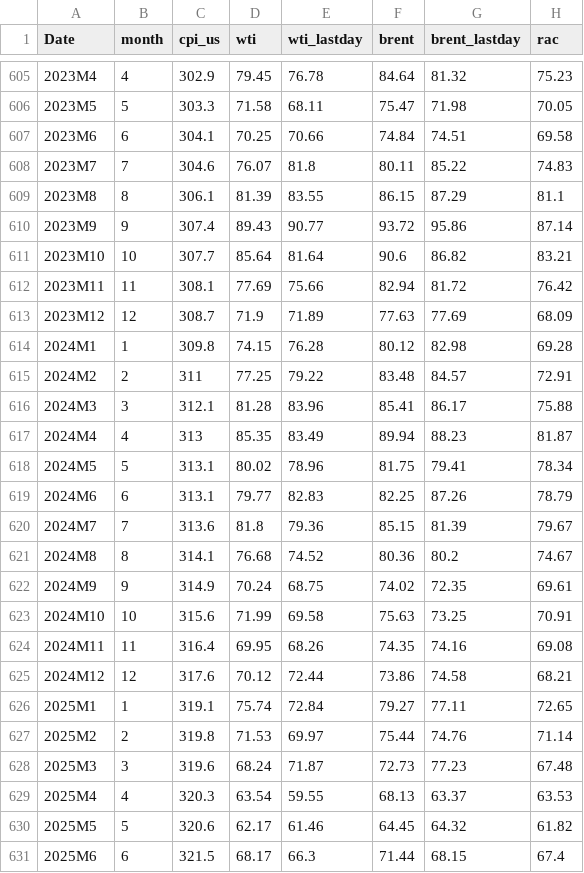
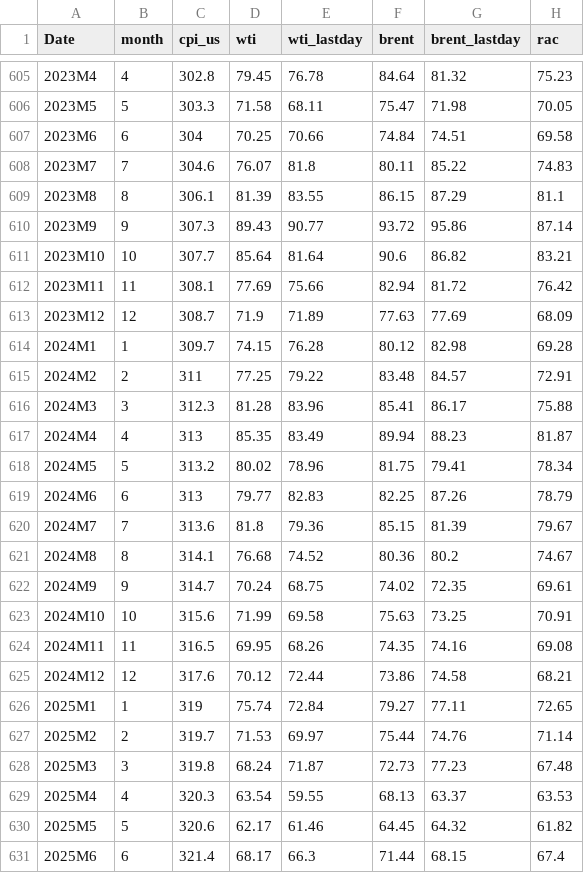
Before and after one commit to SSEconomics/backcasted-crude-oil-prices, a CSV file: MasterFile_CDataM.csv, drawn as a sheet; only a part is shown, gaps mark what is left out; the diff covers the shown part only.

```diff
--- a/MasterFile_CDataM.csv
+++ b/MasterFile_CDataM.csv
@@ -605,7 +605,7 @@ Date,month,cpi_us,wti,wti_lastday,brent,brent_lastday,rac
-2023M4,4,302.9,79.45,76.78,84.64,81.32,75.23
+2023M4,4,302.8,79.45,76.78,84.64,81.32,75.23
 2023M5,5,303.3,71.58,68.11,75.47,71.98,70.05
-2023M6,6,304.1,70.25,70.66,74.84,74.51,69.58
+2023M6,6,304,70.25,70.66,74.84,74.51,69.58
 2023M7,7,304.6,76.07,81.8,80.11,85.22,74.83
 2023M8,8,306.1,81.39,83.55,86.15,87.29,81.1
-2023M9,9,307.4,89.43,90.77,93.72,95.86,87.14
+2023M9,9,307.3,89.43,90.77,93.72,95.86,87.14
 2023M10,10,307.7,85.64,81.64,90.6,86.82,83.21
@@ -613,19 +613,19 @@ Date,month,cpi_us,wti,wti_lastday,brent,brent_lastday,rac
 2023M12,12,308.7,71.9,71.89,77.63,77.69,68.09
-2024M1,1,309.8,74.15,76.28,80.12,82.98,69.28
+2024M1,1,309.7,74.15,76.28,80.12,82.98,69.28
 2024M2,2,311,77.25,79.22,83.48,84.57,72.91
-2024M3,3,312.1,81.28,83.96,85.41,86.17,75.88
+2024M3,3,312.3,81.28,83.96,85.41,86.17,75.88
 2024M4,4,313,85.35,83.49,89.94,88.23,81.87
-2024M5,5,313.1,80.02,78.96,81.75,79.41,78.34
-2024M6,6,313.1,79.77,82.83,82.25,87.26,78.79
+2024M5,5,313.2,80.02,78.96,81.75,79.41,78.34
+2024M6,6,313,79.77,82.83,82.25,87.26,78.79
 2024M7,7,313.6,81.8,79.36,85.15,81.39,79.67
 2024M8,8,314.1,76.68,74.52,80.36,80.2,74.67
-2024M9,9,314.9,70.24,68.75,74.02,72.35,69.61
+2024M9,9,314.7,70.24,68.75,74.02,72.35,69.61
 2024M10,10,315.6,71.99,69.58,75.63,73.25,70.91
-2024M11,11,316.4,69.95,68.26,74.35,74.16,69.08
+2024M11,11,316.5,69.95,68.26,74.35,74.16,69.08
 2024M12,12,317.6,70.12,72.44,73.86,74.58,68.21
-2025M1,1,319.1,75.74,72.84,79.27,77.11,72.65
-2025M2,2,319.8,71.53,69.97,75.44,74.76,71.14
-2025M3,3,319.6,68.24,71.87,72.73,77.23,67.48
+2025M1,1,319,75.74,72.84,79.27,77.11,72.65
+2025M2,2,319.7,71.53,69.97,75.44,74.76,71.14
+2025M3,3,319.8,68.24,71.87,72.73,77.23,67.48
 2025M4,4,320.3,63.54,59.55,68.13,63.37,63.53
 2025M5,5,320.6,62.17,61.46,64.45,64.32,61.82
-2025M6,6,321.5,68.17,66.3,71.44,68.15,67.4
+2025M6,6,321.4,68.17,66.3,71.44,68.15,67.4
```
Also changed, not shown: 1 added row and 21 edited cells elsewhere in this file.
